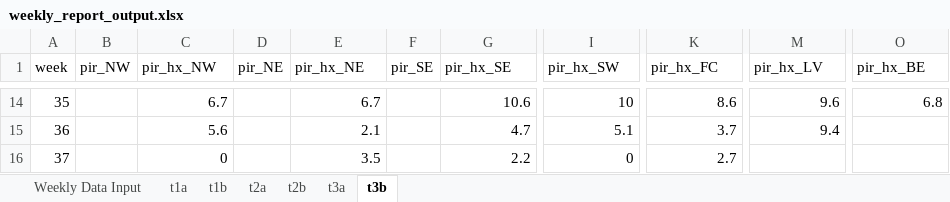
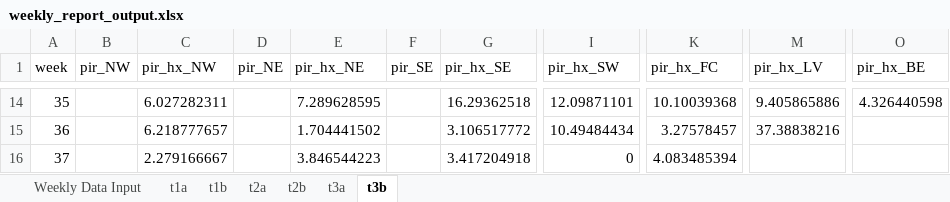
Before and after one commit to rtobiaskoch/wnv-ss-wkly_report, an Excel workbook: data_output/weekly_report_output.xlsx, sheet t3b, drawn as a sheet; only a part is shown, gaps mark what is left out; values as stored, in another font and other column widths than the file's, no borders; the diff covers the shown part only; the diff names each change by its address in the sheet, - before the commit and + after, or states it on an @@ line.

```diff
--- a/data_output/weekly_report_output.xlsx (sheet t3b)
+++ b/data_output/weekly_report_output.xlsx (sheet t3b)
-C14 (pir_hx_NW): 6.7
+C14 (pir_hx_NW): 6.027282311
-E14 (pir_hx_NE): 6.7
+E14 (pir_hx_NE): 7.289628595
-G14 (pir_hx_SE): 10.6
+G14 (pir_hx_SE): 16.29362518
-I14 (pir_hx_SW): 10
+I14 (pir_hx_SW): 12.09871101
-K14 (pir_hx_FC): 8.6
+K14 (pir_hx_FC): 10.10039368
-M14 (pir_hx_LV): 9.6
+M14 (pir_hx_LV): 9.405865886
-O14 (pir_hx_BE): 6.8
+O14 (pir_hx_BE): 4.326440598
-C15 (pir_hx_NW): 5.6
+C15 (pir_hx_NW): 6.218777657
-E15 (pir_hx_NE): 2.1
+E15 (pir_hx_NE): 1.704441502
-G15 (pir_hx_SE): 4.7
+G15 (pir_hx_SE): 3.106517772
-I15 (pir_hx_SW): 5.1
+I15 (pir_hx_SW): 10.49484434
-K15 (pir_hx_FC): 3.7
+K15 (pir_hx_FC): 3.27578457
-M15 (pir_hx_LV): 9.4
+M15 (pir_hx_LV): 37.38838216
-C16 (pir_hx_NW): 0
+C16 (pir_hx_NW): 2.279166667
-E16 (pir_hx_NE): 3.5
+E16 (pir_hx_NE): 3.846544223
-G16 (pir_hx_SE): 2.2
+G16 (pir_hx_SE): 3.417204918
-K16 (pir_hx_FC): 2.7
+K16 (pir_hx_FC): 4.083485394
```
Also changed, not shown: 63 edited cells elsewhere in this sheet, sheet t2b, sheet t1b, sheet t3a, sheet t1a, sheet t2a, sheet Weekly Data Input, Historical averages through 2021.xlsx, 11 other files.
